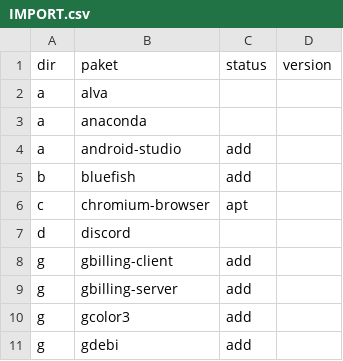
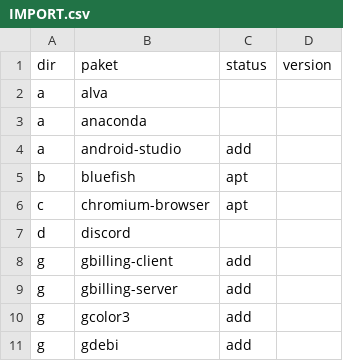
Before and after one commit to xentaoslinux/pemaketan, a CSV file: packages/import/IMPORT.csv, drawn as a sheet; only a part is shown.

Commit message:
Update IMPORT.csv

```diff
--- a/packages/import/IMPORT.csv
+++ b/packages/import/IMPORT.csv
@@ -4,3 +4,3 @@ a,anaconda,,
 a,android-studio,add,
-b,bluefish,add,
+b,bluefish,apt,
 c,chromium-browser,apt,
```
